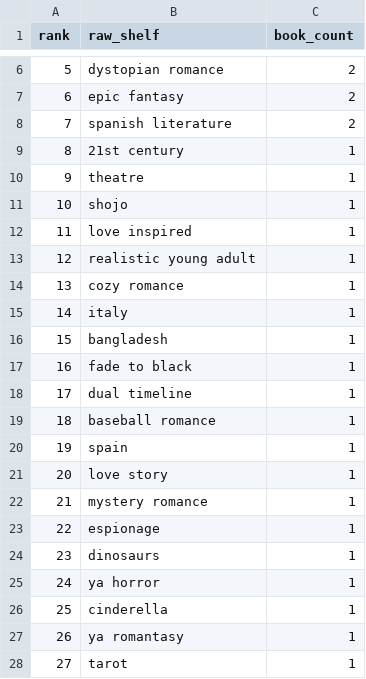
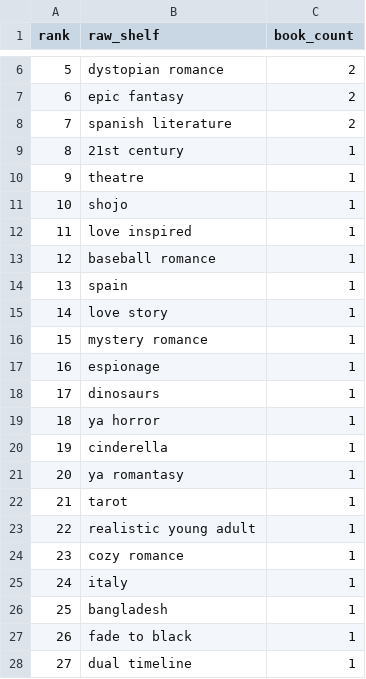
Before and after one commit to mariah32p/threnne-analytics, a CSV file: data/exports/unmapped_shelves.csv, drawn as a sheet; only a part is shown, gaps mark what is left out.

```diff
--- a/data/exports/unmapped_shelves.csv
+++ b/data/exports/unmapped_shelves.csv
@@ -12,17 +12,17 @@ rank,raw_shelf,book_count
 11,love inspired,1
-12,realistic young adult,1
-13,cozy romance,1
-14,italy,1
-15,bangladesh,1
-16,fade to black,1
-17,dual timeline,1
-18,baseball romance,1
-19,spain,1
-20,love story,1
-21,mystery romance,1
-22,espionage,1
-23,dinosaurs,1
-24,ya horror,1
-25,cinderella,1
-26,ya romantasy,1
-27,tarot,1
+12,baseball romance,1
+13,spain,1
+14,love story,1
+15,mystery romance,1
+16,espionage,1
+17,dinosaurs,1
+18,ya horror,1
+19,cinderella,1
+20,ya romantasy,1
+21,tarot,1
+22,realistic young adult,1
+23,cozy romance,1
+24,italy,1
+25,bangladesh,1
+26,fade to black,1
+27,dual timeline,1
```
Also changed, not shown: data/exports/forecast_stacks_report.csv, data/raw/epoch_3_forecast/daily_discovery_processed.csv, 2 other files.
